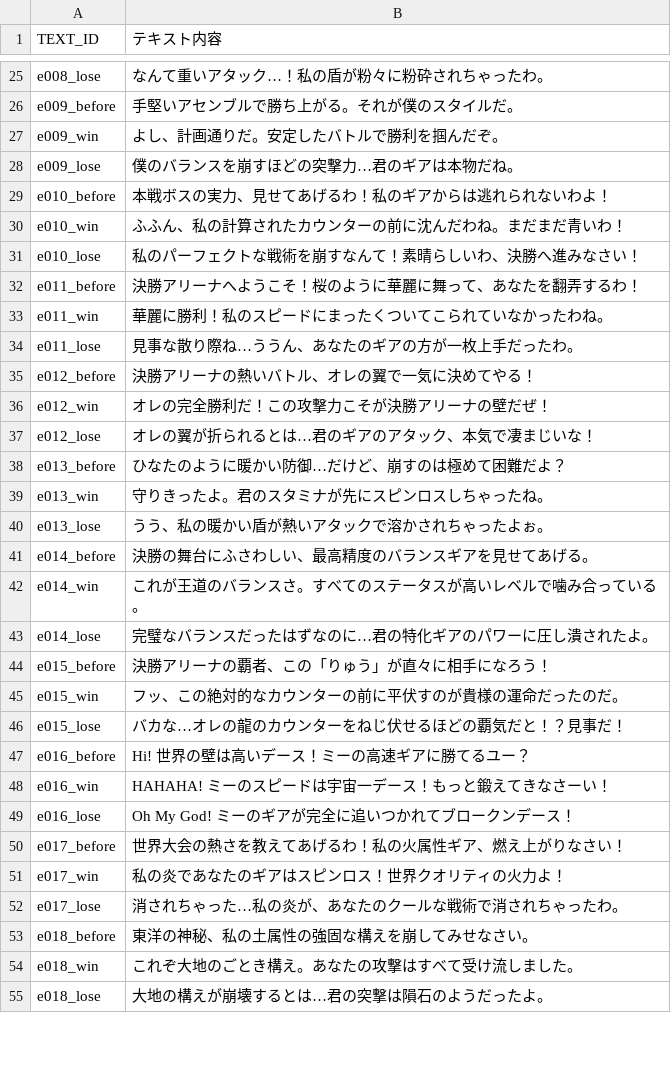
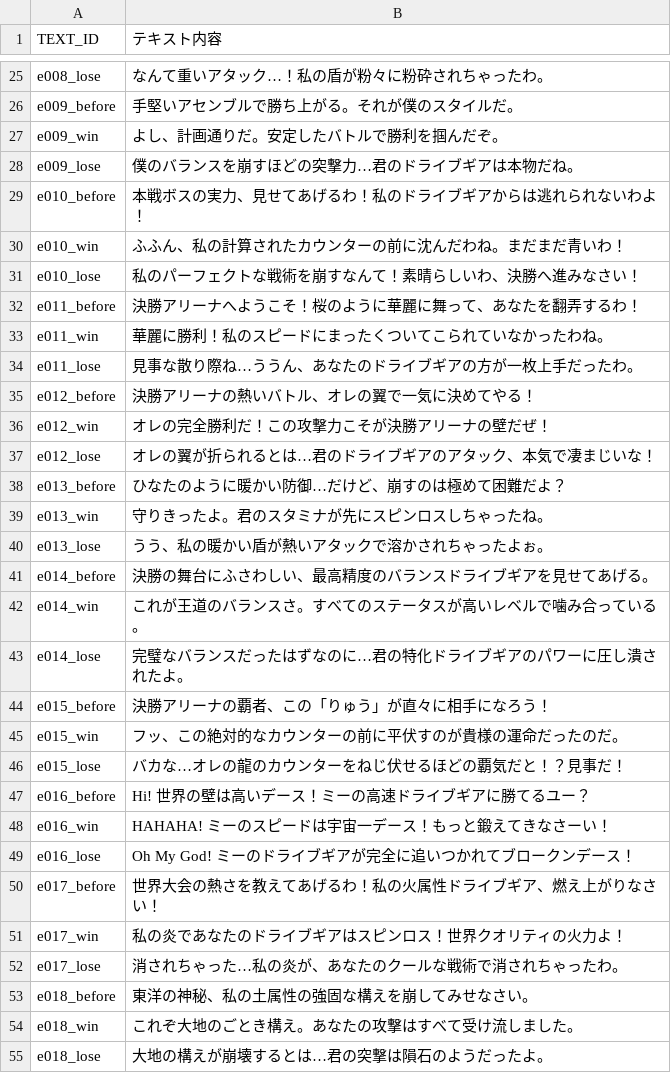
Before and after one commit to k9w-code/Spinning-Crush, a CSV file: public/sheets/セリフマスタ.csv, drawn as a sheet; only a part is shown, gaps mark what is left out; the diff covers the shown part only.

```diff
--- a/public/sheets/セリフマスタ.csv
+++ b/public/sheets/セリフマスタ.csv
@@ -27,4 +27,4 @@
 "e009_win","よし、計画通りだ。安定したバトルで勝利を掴んだぞ。"
-"e009_lose","僕のバランスを崩すほどの突撃力…君のギアは本物だね。"
-"e010_before","本戦ボスの実力、見せてあげるわ！私のギアからは逃れられないわよ！"
+"e009_lose","僕のバランスを崩すほどの突撃力…君のドライブギアは本物だね。"
+"e010_before","本戦ボスの実力、見せてあげるわ！私のドライブギアからは逃れられないわよ！"
 "e010_win","ふふん、私の計算されたカウンターの前に沈んだわね。まだまだ青いわ！"
@@ -33,6 +33,6 @@
 "e011_win","華麗に勝利！私のスピードにまったくついてこられていなかったわね。"
-"e011_lose","見事な散り際ね…ううん、あなたのギアの方が一枚上手だったわ。"
+"e011_lose","見事な散り際ね…ううん、あなたのドライブギアの方が一枚上手だったわ。"
 "e012_before","決勝アリーナの熱いバトル、オレの翼で一気に決めてやる！"
 "e012_win","オレの完全勝利だ！この攻撃力こそが決勝アリーナの壁だぜ！"
-"e012_lose","オレの翼が折られるとは…君のギアのアタック、本気で凄まじいな！"
+"e012_lose","オレの翼が折られるとは…君のドライブギアのアタック、本気で凄まじいな！"
 "e013_before","ひなたのように暖かい防御…だけど、崩すのは極めて困難だよ？"
@@ -40,5 +40,5 @@
 "e013_lose","うう、私の暖かい盾が熱いアタックで溶かされちゃったよぉ。"
-"e014_before","決勝の舞台にふさわしい、最高精度のバランスギアを見せてあげる。"
+"e014_before","決勝の舞台にふさわしい、最高精度のバランスドライブギアを見せてあげる。"
 "e014_win","これが王道のバランスさ。すべてのステータスが高いレベルで噛み合っている。"
-"e014_lose","完璧なバランスだったはずなのに…君の特化ギアのパワーに圧し潰されたよ。"
+"e014_lose","完璧なバランスだったはずなのに…君の特化ドライブギアのパワーに圧し潰されたよ。"
 "e015_before","決勝アリーナの覇者、この「りゅう」が直々に相手になろう！"
@@ -46,7 +46,7 @@
 "e015_lose","バカな…オレの龍のカウンターをねじ伏せるほどの覇気だと！？見事だ！"
-"e016_before","Hi! 世界の壁は高いデース！ミーの高速ギアに勝てるユー？"
+"e016_before","Hi! 世界の壁は高いデース！ミーの高速ドライブギアに勝てるユー？"
 "e016_win","HAHAHA! ミーのスピードは宇宙一デース！もっと鍛えてきなさーい！"
-"e016_lose","Oh My God! ミーのギアが完全に追いつかれてブロークンデース！"
-"e017_before","世界大会の熱さを教えてあげるわ！私の火属性ギア、燃え上がりなさい！"
-"e017_win","私の炎であなたのギアはスピンロス！世界クオリティの火力よ！"
+"e016_lose","Oh My God! ミーのドライブギアが完全に追いつかれてブロークンデース！"
+"e017_before","世界大会の熱さを教えてあげるわ！私の火属性ドライブギア、燃え上がりなさい！"
+"e017_win","私の炎であなたのドライブギアはスピンロス！世界クオリティの火力よ！"
 "e017_lose","消されちゃった…私の炎が、あなたのクールな戦術で消されちゃったわ。"
```
Also changed, not shown: 20 edited cells elsewhere in this file, public/sheets/シナリオマスタ.csv, public/sheets/概要.csv, 2 other files.
